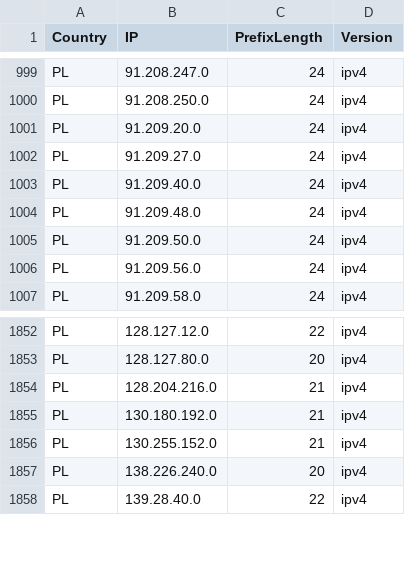
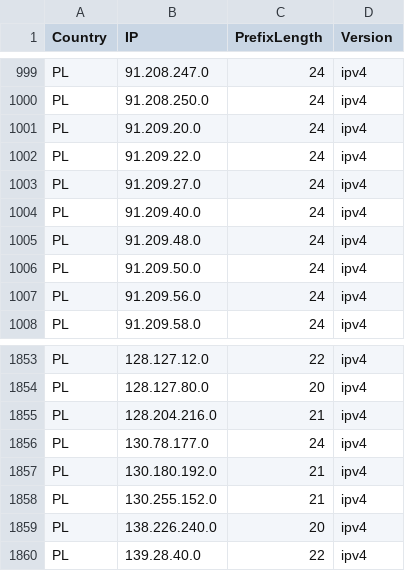
Before and after one commit to Palasito/Official-IANA-IP-blocks, a CSV file: CSV/IPV4/PL.csv, drawn as a sheet; only a part is shown, gaps mark what is left out.

```diff
--- a/CSV/IPV4/PL.csv
+++ b/CSV/IPV4/PL.csv
@@ -1001,2 +1001,3 @@ PL,91.208.250.0,24,ipv4
 PL,91.209.20.0,24,ipv4
+PL,91.209.22.0,24,ipv4
 PL,91.209.27.0,24,ipv4
@@ -1854,2 +1855,3 @@ PL,128.127.80.0,20,ipv4
 PL,128.204.216.0,21,ipv4
+PL,130.78.177.0,24,ipv4
 PL,130.180.192.0,21,ipv4
```
Also changed, not shown: CSV/IPV4/BR.csv, CSV/IPV4/TR.csv, 48 other files.
